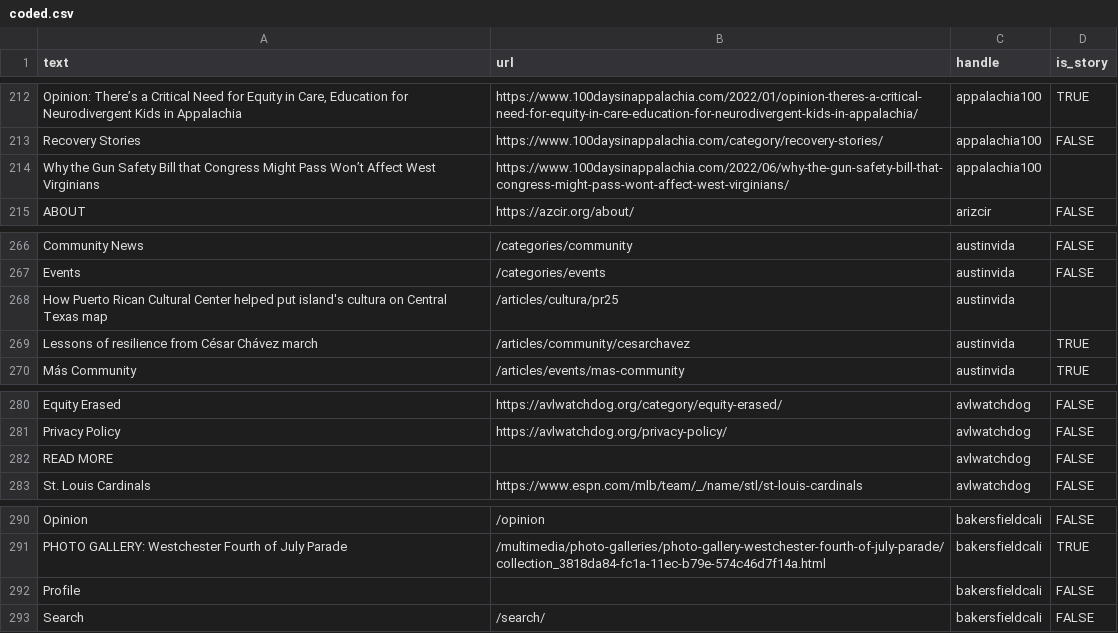
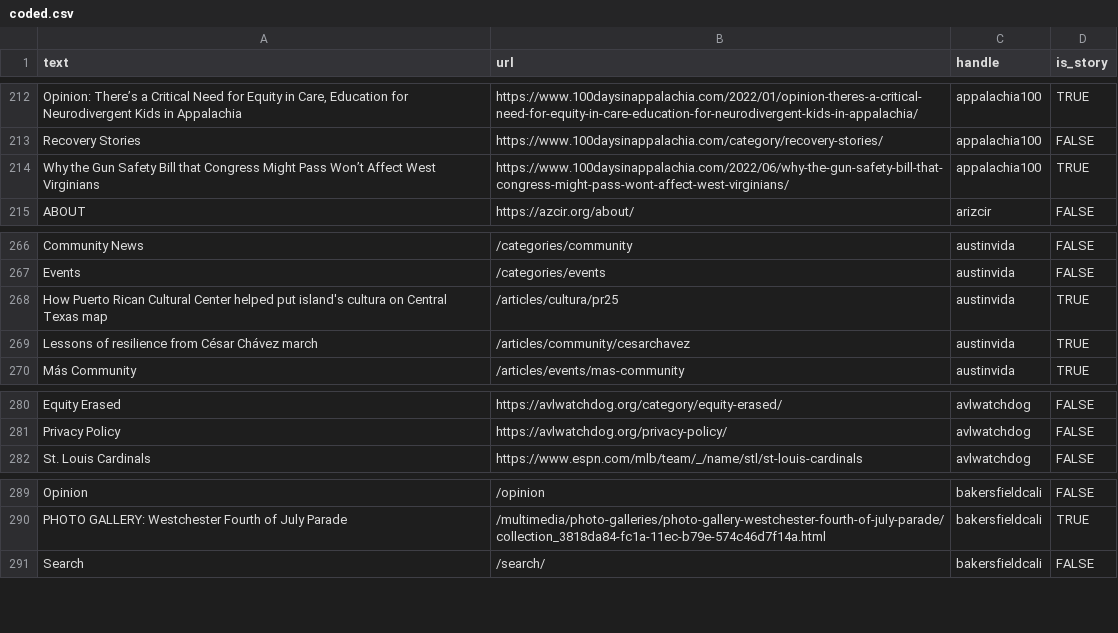
Before and after one commit to palewire/storysniffer, a CSV file: _notebooks/input/coded.csv, drawn as a sheet; only a part is shown, gaps mark what is left out; the diff names each change by its address in the sheet, - before the commit and + after, or states it on an @@ line.

```diff
--- a/_notebooks/input/coded.csv
+++ b/_notebooks/input/coded.csv
-D214 (is_story): (empty)
+D214 (is_story): TRUE
-D268 (is_story): (empty)
+D268 (is_story): TRUE
-row 282: READ MORE |  | avlwatchdog | FALSE
-row 292: Profile |  | bakersfieldcali | FALSE
```
Also changed, not shown: 2 other files.
